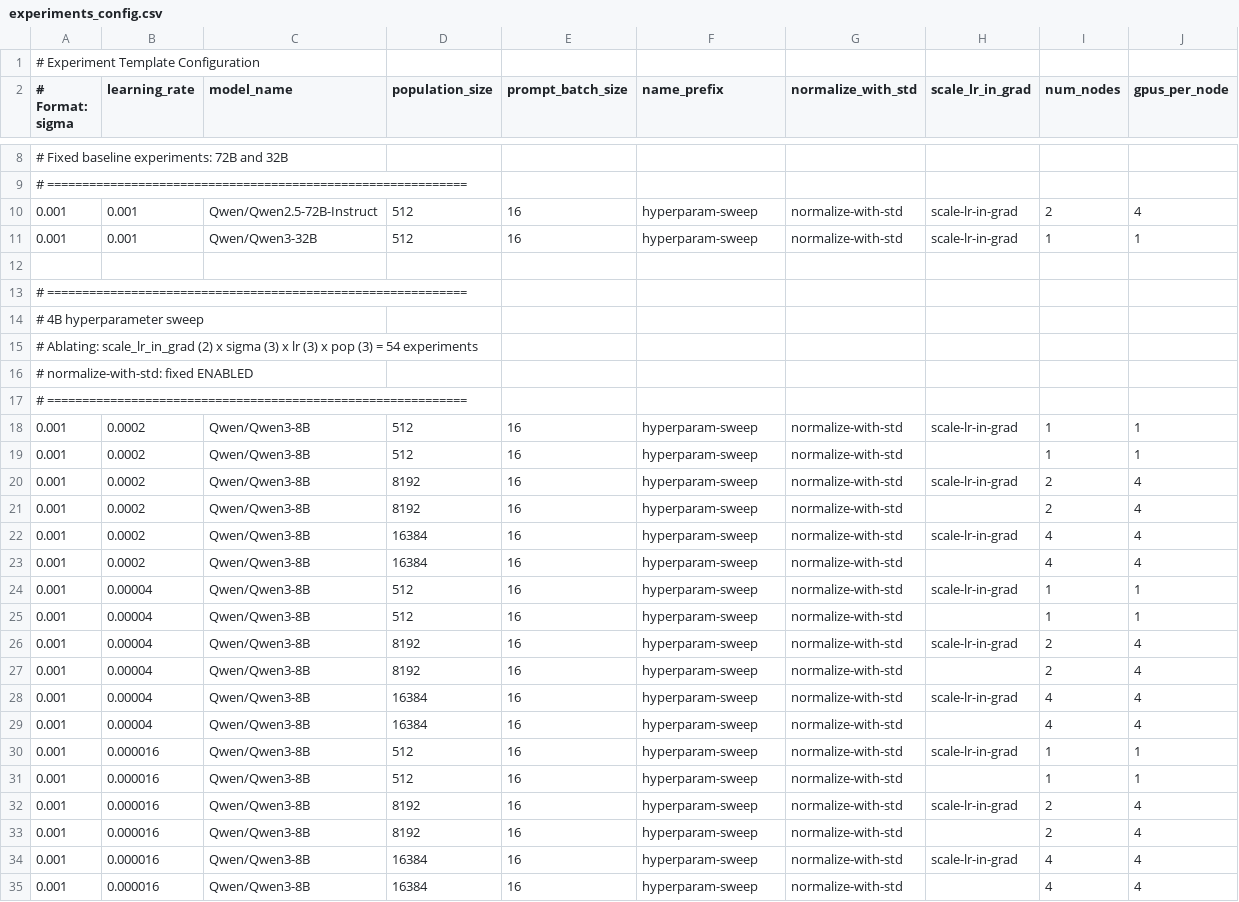
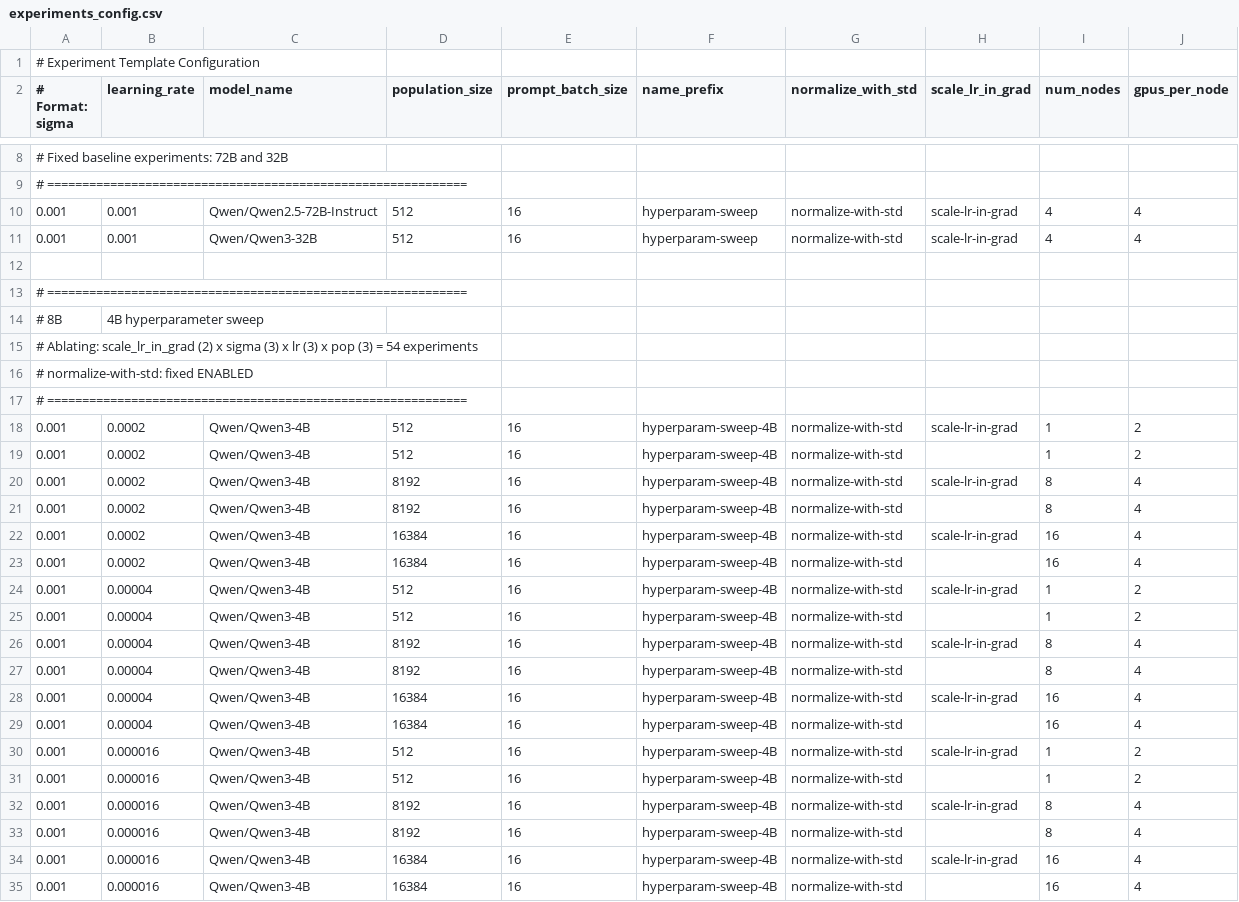
Before and after one commit to siyanabandrova-dotcom/ES, a CSV file: experiments_config.csv, drawn as a sheet; only a part is shown, gaps mark what is left out; the diff covers the shown part only.

Commit message:
Update node scripts

```diff
--- a/experiments_config.csv
+++ b/experiments_config.csv
@@ -9,7 +9,7 @@
 # ============================================================
-0.001,0.001,Qwen/Qwen2.5-72B-Instruct,512,16,hyperparam-sweep,normalize-with-std,scale-lr-in-grad,2,4
-0.001,0.001,Qwen/Qwen3-32B,512,16,hyperparam-sweep,normalize-with-std,scale-lr-in-grad,1,1
+0.001,0.001,Qwen/Qwen2.5-72B-Instruct,512,16,hyperparam-sweep,normalize-with-std,scale-lr-in-grad,4,4
+0.001,0.001,Qwen/Qwen3-32B,512,16,hyperparam-sweep,normalize-with-std,scale-lr-in-grad,4,4
 
 # ============================================================
-# 4B hyperparameter sweep
+# 8B,4B hyperparameter sweep
 # Ablating: scale_lr_in_grad (2) x sigma (3) x lr (3) x pop (3) = 54 experiments
@@ -17,19 +17,19 @@
 # ============================================================
-0.001,0.0002,Qwen/Qwen3-8B,512,16,hyperparam-sweep,normalize-with-std,scale-lr-in-grad,1,1
-0.001,0.0002,Qwen/Qwen3-8B,512,16,hyperparam-sweep,normalize-with-std,,1,1
-0.001,0.0002,Qwen/Qwen3-8B,8192,16,hyperparam-sweep,normalize-with-std,scale-lr-in-grad,2,4
-0.001,0.0002,Qwen/Qwen3-8B,8192,16,hyperparam-sweep,normalize-with-std,,2,4
-0.001,0.0002,Qwen/Qwen3-8B,16384,16,hyperparam-sweep,normalize-with-std,scale-lr-in-grad,4,4
-0.001,0.0002,Qwen/Qwen3-8B,16384,16,hyperparam-sweep,normalize-with-std,,4,4
-0.001,0.00004,Qwen/Qwen3-8B,512,16,hyperparam-sweep,normalize-with-std,scale-lr-in-grad,1,1
-0.001,0.00004,Qwen/Qwen3-8B,512,16,hyperparam-sweep,normalize-with-std,,1,1
-0.001,0.00004,Qwen/Qwen3-8B,8192,16,hyperparam-sweep,normalize-with-std,scale-lr-in-grad,2,4
-0.001,0.00004,Qwen/Qwen3-8B,8192,16,hyperparam-sweep,normalize-with-std,,2,4
-0.001,0.00004,Qwen/Qwen3-8B,16384,16,hyperparam-sweep,normalize-with-std,scale-lr-in-grad,4,4
-0.001,0.00004,Qwen/Qwen3-8B,16384,16,hyperparam-sweep,normalize-with-std,,4,4
-0.001,0.000016,Qwen/Qwen3-8B,512,16,hyperparam-sweep,normalize-with-std,scale-lr-in-grad,1,1
-0.001,0.000016,Qwen/Qwen3-8B,512,16,hyperparam-sweep,normalize-with-std,,1,1
-0.001,0.000016,Qwen/Qwen3-8B,8192,16,hyperparam-sweep,normalize-with-std,scale-lr-in-grad,2,4
-0.001,0.000016,Qwen/Qwen3-8B,8192,16,hyperparam-sweep,normalize-with-std,,2,4
-0.001,0.000016,Qwen/Qwen3-8B,16384,16,hyperparam-sweep,normalize-with-std,scale-lr-in-grad,4,4
-0.001,0.000016,Qwen/Qwen3-8B,16384,16,hyperparam-sweep,normalize-with-std,,4,4
+0.001,0.0002,Qwen/Qwen3-4B,512,16,hyperparam-sweep-4B,normalize-with-std,scale-lr-in-grad,1,2
+0.001,0.0002,Qwen/Qwen3-4B,512,16,hyperparam-sweep-4B,normalize-with-std,,1,2
+0.001,0.0002,Qwen/Qwen3-4B,8192,16,hyperparam-sweep-4B,normalize-with-std,scale-lr-in-grad,8,4
+0.001,0.0002,Qwen/Qwen3-4B,8192,16,hyperparam-sweep-4B,normalize-with-std,,8,4
+0.001,0.0002,Qwen/Qwen3-4B,16384,16,hyperparam-sweep-4B,normalize-with-std,scale-lr-in-grad,16,4
+0.001,0.0002,Qwen/Qwen3-4B,16384,16,hyperparam-sweep-4B,normalize-with-std,,16,4
+0.001,0.00004,Qwen/Qwen3-4B,512,16,hyperparam-sweep-4B,normalize-with-std,scale-lr-in-grad,1,2
+0.001,0.00004,Qwen/Qwen3-4B,512,16,hyperparam-sweep-4B,normalize-with-std,,1,2
+0.001,0.00004,Qwen/Qwen3-4B,8192,16,hyperparam-sweep-4B,normalize-with-std,scale-lr-in-grad,8,4
+0.001,0.00004,Qwen/Qwen3-4B,8192,16,hyperparam-sweep-4B,normalize-with-std,,8,4
+0.001,0.00004,Qwen/Qwen3-4B,16384,16,hyperparam-sweep-4B,normalize-with-std,scale-lr-in-grad,16,4
+0.001,0.00004,Qwen/Qwen3-4B,16384,16,hyperparam-sweep-4B,normalize-with-std,,16,4
+0.001,0.000016,Qwen/Qwen3-4B,512,16,hyperparam-sweep-4B,normalize-with-std,scale-lr-in-grad,1,2
+0.001,0.000016,Qwen/Qwen3-4B,512,16,hyperparam-sweep-4B,normalize-with-std,,1,2
+0.001,0.000016,Qwen/Qwen3-4B,8192,16,hyperparam-sweep-4B,normalize-with-std,scale-lr-in-grad,8,4
+0.001,0.000016,Qwen/Qwen3-4B,8192,16,hyperparam-sweep-4B,normalize-with-std,,8,4
+0.001,0.000016,Qwen/Qwen3-4B,16384,16,hyperparam-sweep-4B,normalize-with-std,scale-lr-in-grad,16,4
+0.001,0.000016,Qwen/Qwen3-4B,16384,16,hyperparam-sweep-4B,normalize-with-std,,16,4
```
Also changed, not shown: 108 edited cells elsewhere in this file, experiments_template.csv, 9 other files.
